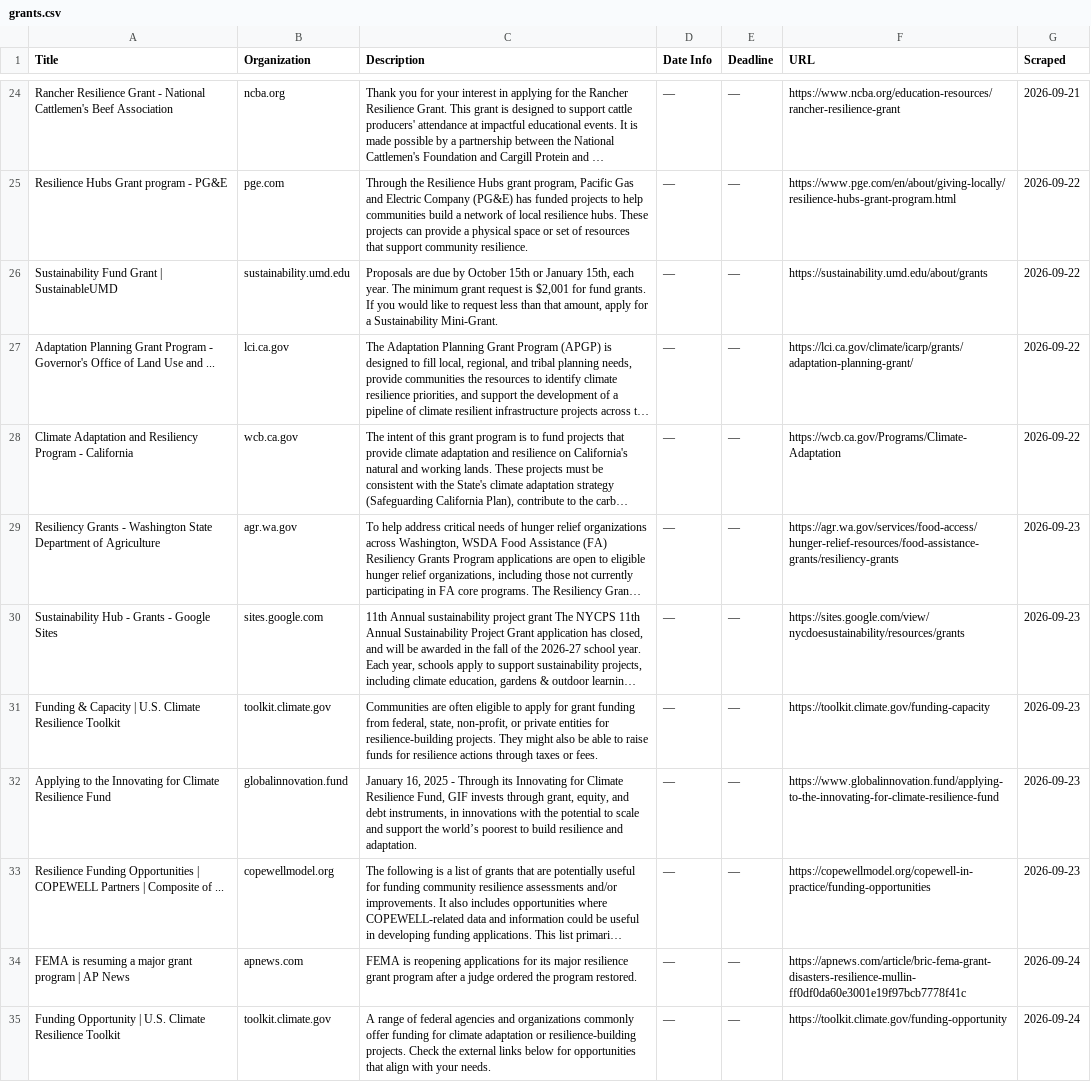
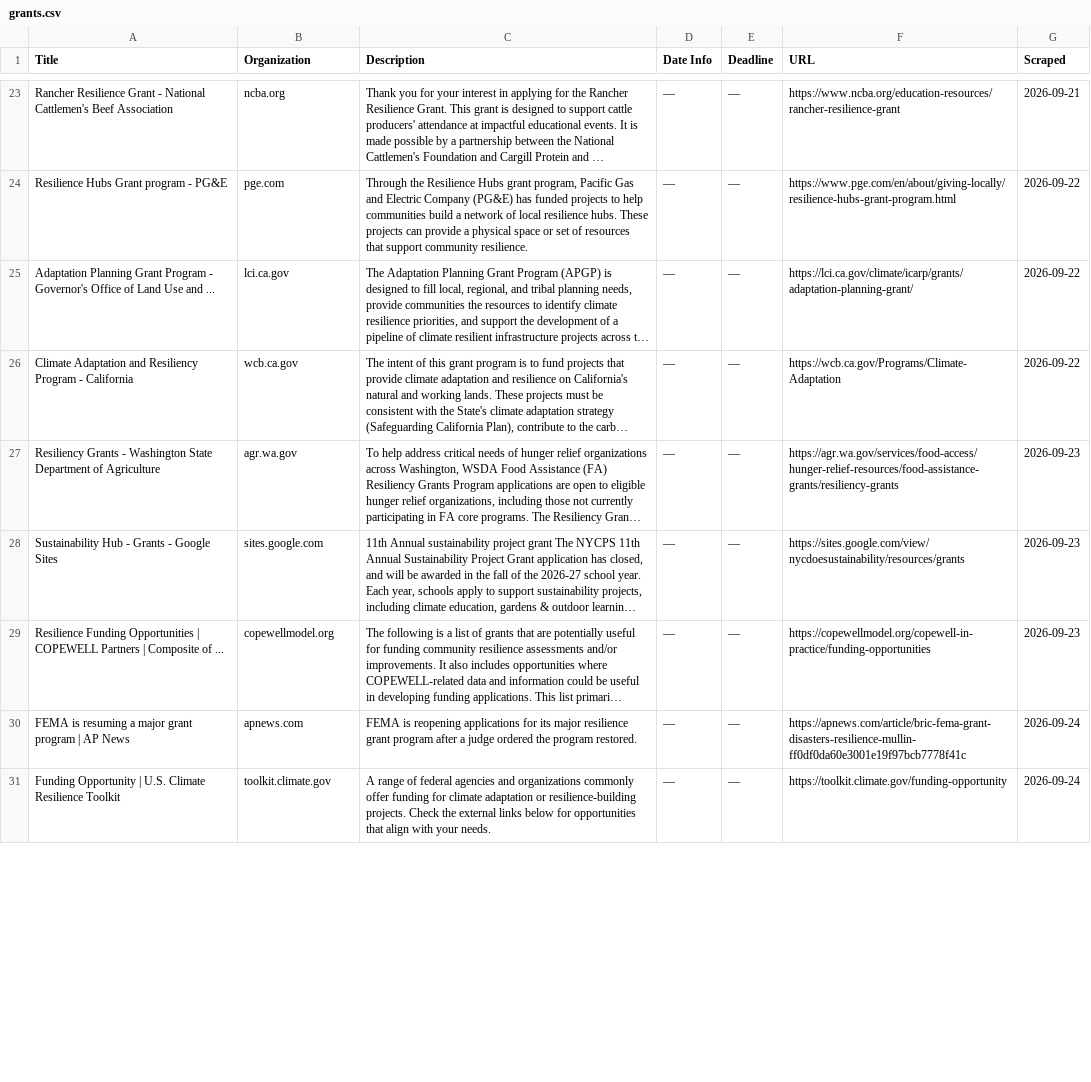
Before and after one commit to columbia-consulting/climate-cardinals-newsletter, a CSV file: weekly_data/grants.csv, drawn as a sheet; only a part is shown, gaps mark what is left out; long unchanged cells end in …; removed rows and columns are numbered as before the commit, all else as after; the diff covers the shown part only; the diff names each change by its address in the sheet, - before the commit and + after, or states it on an @@ line.

```diff
--- a/weekly_data/grants.csv
+++ b/weekly_data/grants.csv
-row 26: Sustainability Fund Grant | SustainableUMD | sustainability.umd.edu | Proposals are due by October 15th or January 15th, each year. The minimum grant request is $2,001 for fund grants. If you would like to request less than that amount, apply for a Sustainability Mini-Grant. | — | — | https://sustainability.umd.edu/about/grants | 2026-09-22
-row 31: Funding & Capacity | U.S. Climate Resilience Toolkit | toolkit.climate.gov | Communities are often eligible to apply for grant funding from federal, state, non-profit, or private entities for resilience-building projects. They might also be able to raise funds for resilience actions through taxes or fees. | — | — | https://toolkit.climate.gov/funding-capacity | 2026-09-23
-row 32: Applying to the Innovating for Climate Resilience Fund | globalinnovation.fund | January 16, 2025 - Through its Innovating for Climate Resilience Fund, GIF invests through grant, equity, and debt instruments, in innovations with the potential to scale and support the world’s poorest to build resilience and adaptation. | — | — | https://www.globalinnovation.fund/applying-to-the-innovating-for-climate-resilience-fund | 2026-09-23
```
Also changed, not shown: 4 added rows, 1 removed row and 1 edited cell elsewhere in this file, weekly_data/events.csv, 1 other file.
